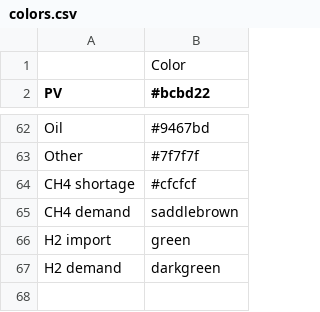
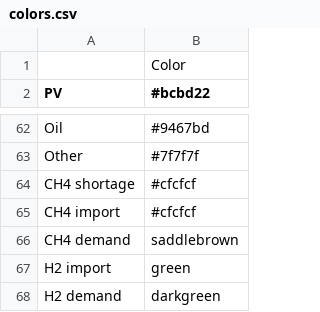
Before and after one commit to Stefanie08/Energy-System-Adlershof, a CSV file: oemof_b3/config/colors.csv, drawn as a sheet; only a part is shown, gaps mark what is left out.

Commit message:
Add missing color

```diff
--- a/oemof_b3/config/colors.csv
+++ b/oemof_b3/config/colors.csv
@@ -64,2 +64,3 @@ Other,#7f7f7f
 CH4 shortage,#cfcfcf
+CH4 import,#cfcfcf
 CH4 demand,saddlebrown
```
